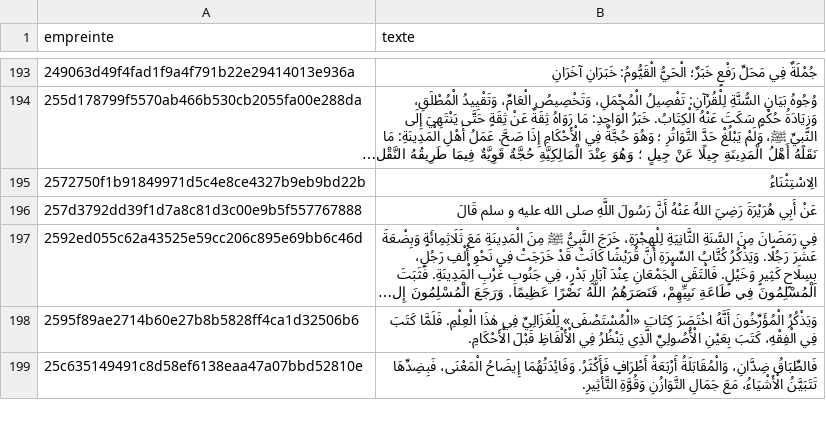
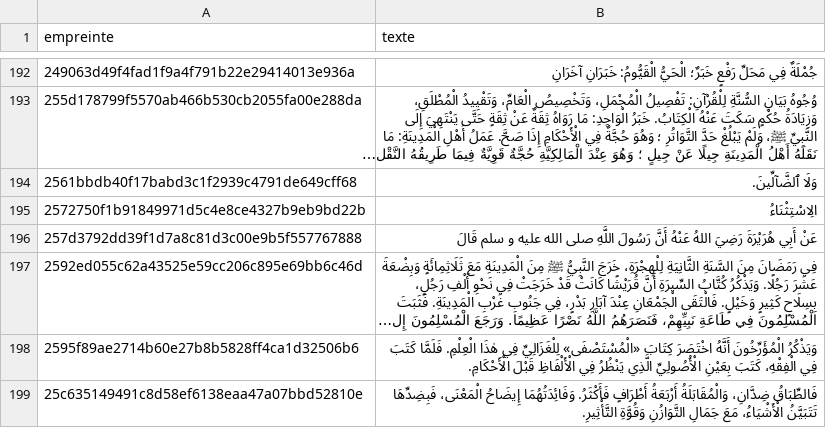
Before and after one commit to awform/awzid, a TSV file: packages/content/data/zero-muet/synthese-mixte.tsv, drawn as a sheet; only a part is shown, gaps mark what is left out; long unchanged cells end in …; the diff covers the shown part only; the diff names each change by its address in the sheet, - before the commit and + after, or states it on an @@ line.

```diff
--- a/packages/content/data/zero-muet/synthese-mixte.tsv
+++ b/packages/content/data/zero-muet/synthese-mixte.tsv
+row 194: 2561bbdb40f17babd3c1f2939c4791de649cff68 | وَلَا ٱلضَّآلِّينَ.
```
Also changed, not shown: 14 added rows and 11 removed rows elsewhere in this file, packages/content/data/zero-muet/ayyub-complement.tsv, 6 other files.
